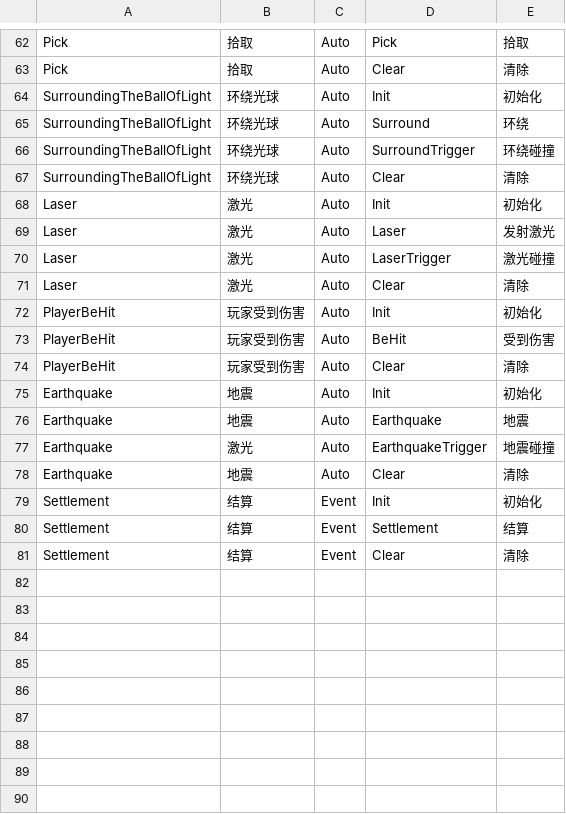
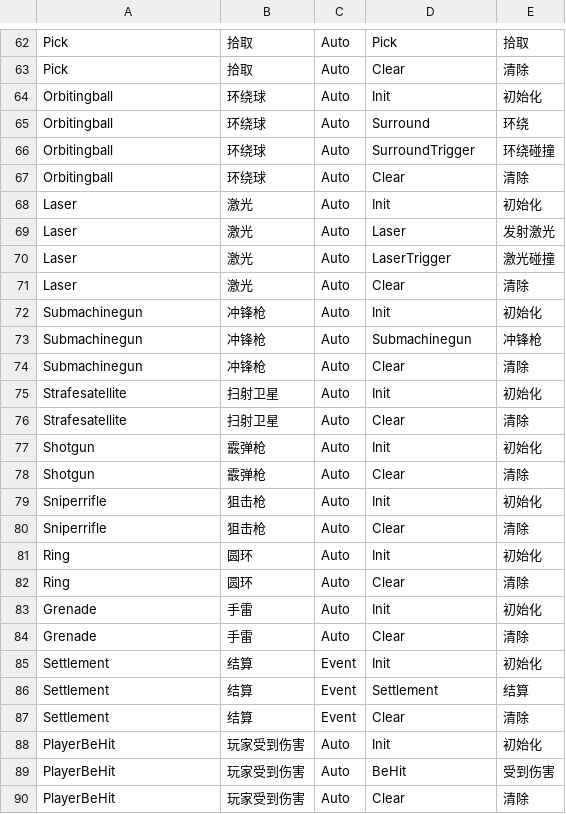
Before and after one commit to WH961230/YiSa, a CSV file: Assets/StreamingAssets/Csv/BehaviourGenerate.csv, drawn as a sheet; only a part is shown, gaps mark what is left out.

```diff
--- a/Assets/StreamingAssets/Csv/BehaviourGenerate.csv
+++ b/Assets/StreamingAssets/Csv/BehaviourGenerate.csv
@@ -63,6 +63,6 @@ Pick,拾取,Auto,Pick,拾取
 Pick,拾取,Auto,Clear,清除
-SurroundingTheBallOfLight,环绕光球,Auto,Init,初始化
-SurroundingTheBallOfLight,环绕光球,Auto,Surround,环绕
-SurroundingTheBallOfLight,环绕光球,Auto,SurroundTrigger,环绕碰撞
-SurroundingTheBallOfLight,环绕光球,Auto,Clear,清除
+Orbitingball,环绕球,Auto,Init,初始化
+Orbitingball,环绕球,Auto,Surround,环绕
+Orbitingball,环绕球,Auto,SurroundTrigger,环绕碰撞
+Orbitingball,环绕球,Auto,Clear,清除
 Laser,激光,Auto,Init,初始化
@@ -71,2 +71,18 @@ Laser,激光,Auto,LaserTrigger,激光碰撞
 Laser,激光,Auto,Clear,清除
+Submachinegun,冲锋枪,Auto,Init,初始化
+Submachinegun,冲锋枪,Auto,Submachinegun,冲锋枪
+Submachinegun,冲锋枪,Auto,Clear,清除
+Strafesatellite,扫射卫星,Auto,Init,初始化
+Strafesatellite,扫射卫星,Auto,Clear,清除
+Shotgun,霰弹枪,Auto,Init,初始化
+Shotgun,霰弹枪,Auto,Clear,清除
+Sniperrifle,狙击枪,Auto,Init,初始化
+Sniperrifle,狙击枪,Auto,Clear,清除
+Ring,圆环,Auto,Init,初始化
+Ring,圆环,Auto,Clear,清除
+Grenade,手雷,Auto,Init,初始化
+Grenade,手雷,Auto,Clear,清除
+Settlement,结算,Event,Init,初始化
+Settlement,结算,Event,Settlement,结算
+Settlement,结算,Event,Clear,清除
 PlayerBeHit,玩家受到伤害,Auto,Init,初始化
@@ -74,8 +90 @@ PlayerBeHit,玩家受到伤害,Auto,BeHit,受到伤害
 PlayerBeHit,玩家受到伤害,Auto,Clear,清除
-Earthquake,地震,Auto,Init,初始化
-Earthquake,地震,Auto,Earthquake,地震
-Earthquake,激光,Auto,EarthquakeTrigger,地震碰撞
-Earthquake,地震,Auto,Clear,清除
-Settlement,结算,Event,Init,初始化
-Settlement,结算,Event,Settlement,结算
-Settlement,结算,Event,Clear,清除
```
Also changed, not shown: Assets/StreamingAssets/Csv/BehaviourConfig.csv, Assets/StreamingAssets/Csv/ObjConfig.csv, 19 other files.
